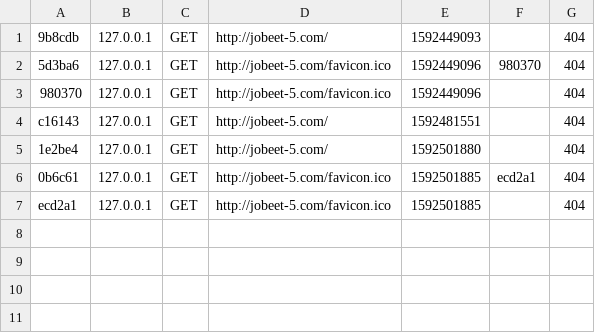
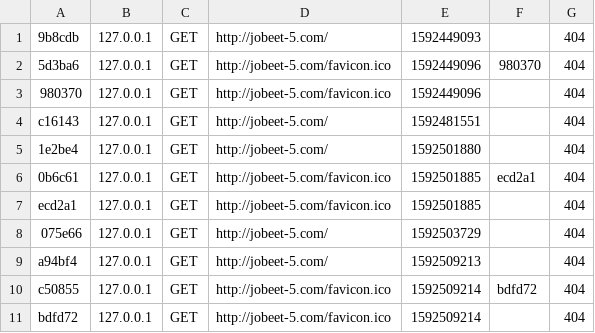
Before and after one commit to miaguirre22/jobeet-5, a CSV file: var/cache/dev/profiler/index.csv, drawn as a sheet; the diff names each change by its address in the sheet, - before the commit and + after, or states it on an @@ line.

```diff
--- a/var/cache/dev/profiler/index.csv
+++ b/var/cache/dev/profiler/index.csv
+row 8: 075e66 | 127.0.0.1 | GET | http://jobeet-5.com/ | 1592503729 |  | 404
+row 9: a94bf4 | 127.0.0.1 | GET | http://jobeet-5.com/ | 1592509213 |  | 404
+row 10: c50855 | 127.0.0.1 | GET | http://jobeet-5.com/favicon.ico | 1592509214 | bdfd72 | 404
+row 11: bdfd72 | 127.0.0.1 | GET | http://jobeet-5.com/favicon.ico | 1592509214 |  | 404
```
Also changed, not shown: 47 other files.
